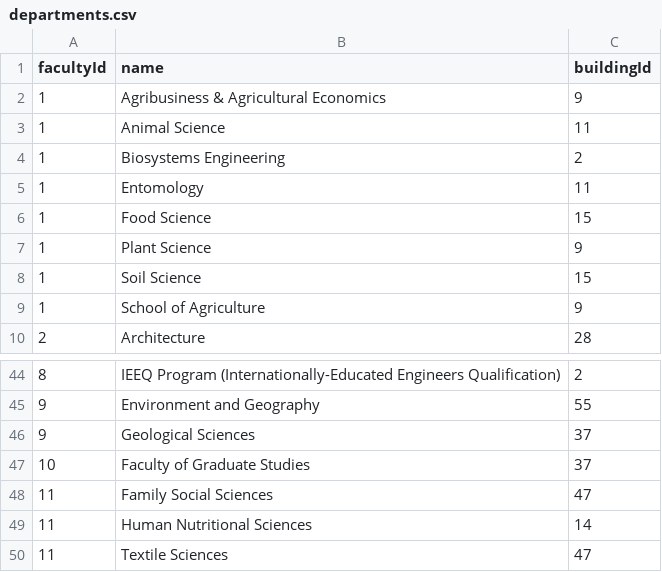
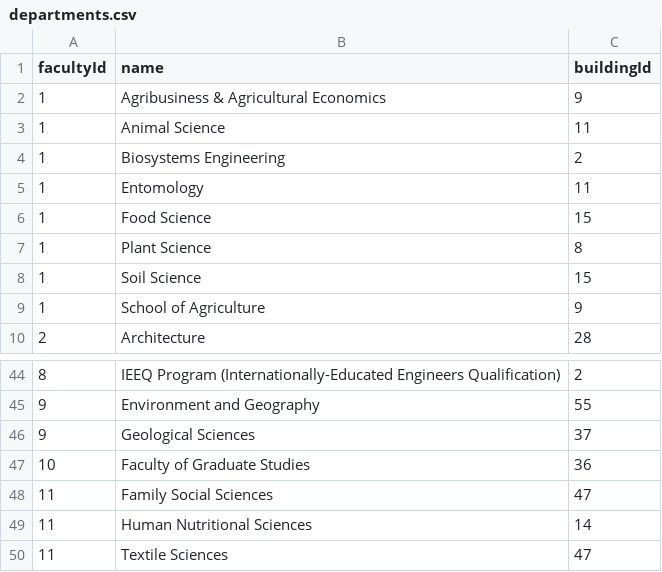
Before and after one commit to 4020group5/project, a CSV file: assets/departments.csv, drawn as a sheet; only a part is shown, gaps mark what is left out.

Commit message:
correct some data of departments...

```diff
--- a/assets/departments.csv
+++ b/assets/departments.csv
@@ -6,3 +6,3 @@ facultyId,name,buildingId
 1,Food Science,15
-1,Plant Science,9
+1,Plant Science,8
 1,Soil Science,15
@@ -46,3 +46,3 @@ facultyId,name,buildingId
 9,"Geological Sciences",37
-10,Faculty of Graduate Studies,37
+10,Faculty of Graduate Studies,36
 11,Family Social Sciences,47
```
